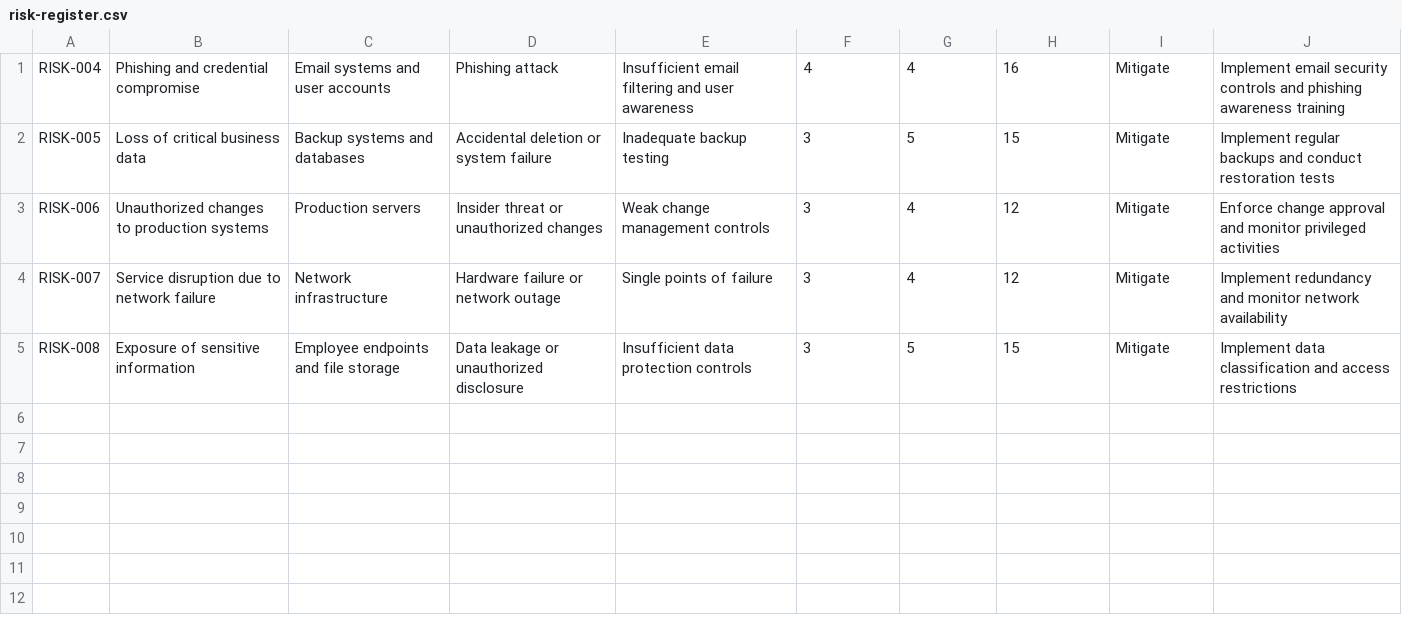
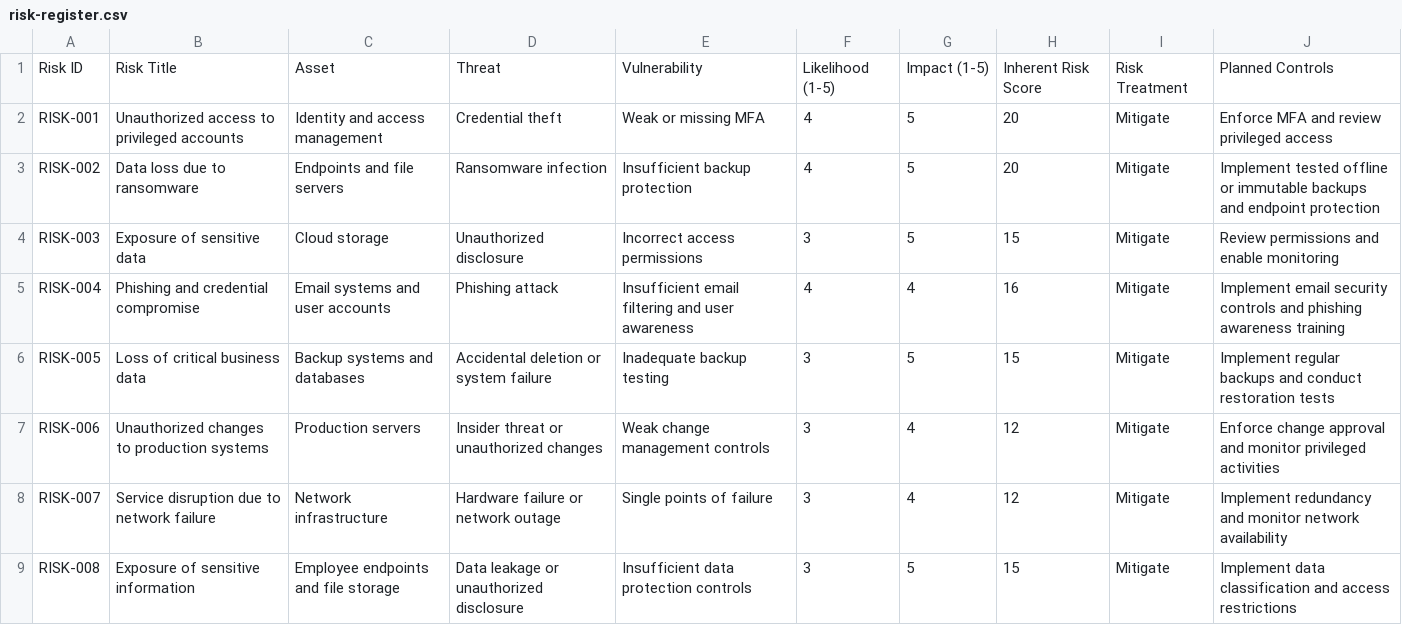
Before and after one commit to harisparacha75/Security-compliance-frameworks, a CSV file: iso-27001/risk-assessment/risk-register.csv, drawn as a sheet.

Commit message:
Update risk-register.csv

```diff
--- a/iso-27001/risk-assessment/risk-register.csv
+++ b/iso-27001/risk-assessment/risk-register.csv
@@ -1 +1,5 @@
+Risk ID,Risk Title,Asset,Threat,Vulnerability,Likelihood (1-5),Impact (1-5),Inherent Risk Score,Risk Treatment,Planned Controls
+RISK-001,Unauthorized access to privileged accounts,Identity and access management,Credential theft,Weak or missing MFA,4,5,20,Mitigate,Enforce MFA and review privileged access
+RISK-002,Data loss due to ransomware,Endpoints and file servers,Ransomware infection,Insufficient backup protection,4,5,20,Mitigate,Implement tested offline or immutable backups and endpoint protection
+RISK-003,Exposure of sensitive data,Cloud storage,Unauthorized disclosure,Incorrect access permissions,3,5,15,Mitigate,Review permissions and enable monitoring
 RISK-004,Phishing and credential compromise,Email systems and user accounts,Phishing attack,Insufficient email filtering and user awareness,4,4,16,Mitigate,Implement email security controls and phishing awareness training
```
